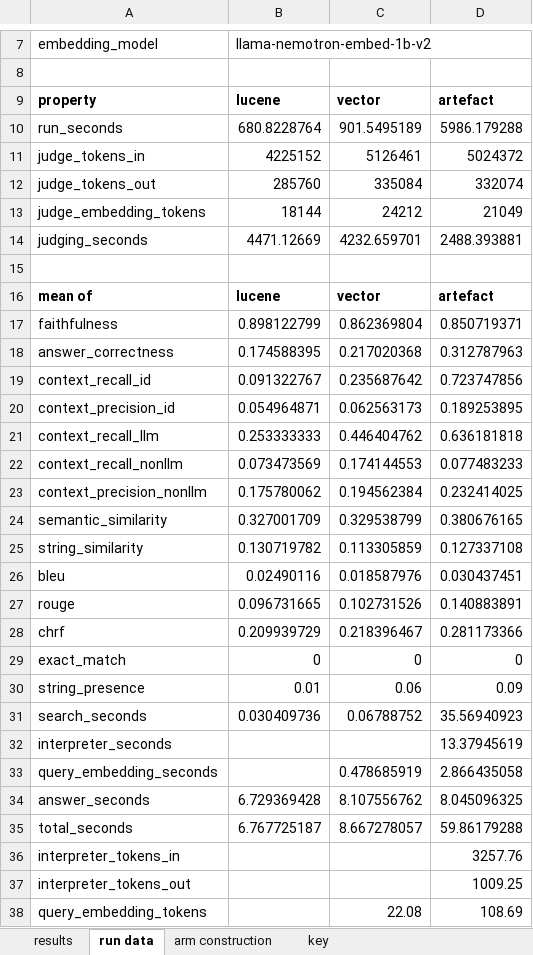
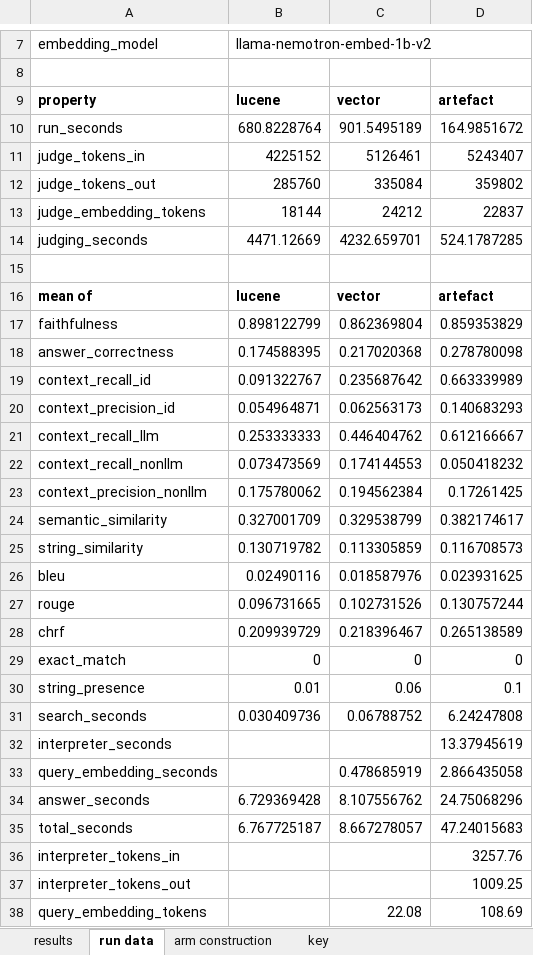
Before and after one commit to Objuret/GRAG-Job, an Excel workbook: finished_data/grag-data.xlsx, sheet run data, drawn as a sheet; only a part is shown, gaps mark what is left out; values as stored, in another font and other column widths than the file's, no borders; the diff covers the shown part only; the diff names each change by its address in the sheet, - before the commit and + after, or states it on an @@ line.

```diff
--- a/finished_data/grag-data.xlsx (sheet run data)
+++ b/finished_data/grag-data.xlsx (sheet run data)
-D10: 5986.179288
+D10: 164.9851672
-D11: 5024372
+D11: 5243407
-D12: 332074
+D12: 359802
-D13: 21049
+D13: 22837
-D14: 2488.393881
+D14: 524.1787285
-D17: 0.850719371
+D17: 0.859353829
-D18: 0.312787963
+D18: 0.278780098
-D19: 0.723747856
+D19: 0.663339989
-D20: 0.189253895
+D20: 0.140683293
-D21: 0.636181818
+D21: 0.612166667
-D22: 0.077483233
+D22: 0.050418232
-D23: 0.232414025
+D23: 0.17261425
-D24: 0.380676165
+D24: 0.382174617
-D25: 0.127337108
+D25: 0.116708573
-D26: 0.030437451
+D26: 0.023931625
-D27: 0.140883891
+D27: 0.130757244
-D28: 0.281173366
+D28: 0.265138589
-D30: 0.09
+D30: 0.1
-D31: 35.56940923
+D31: 6.24247808
-D34: 8.045096325
+D34: 24.75068296
-D35: 59.86179288
+D35: 47.24015683
```
Also changed, not shown: 3 edited cells elsewhere in this sheet, sheet results, 14 other files.
